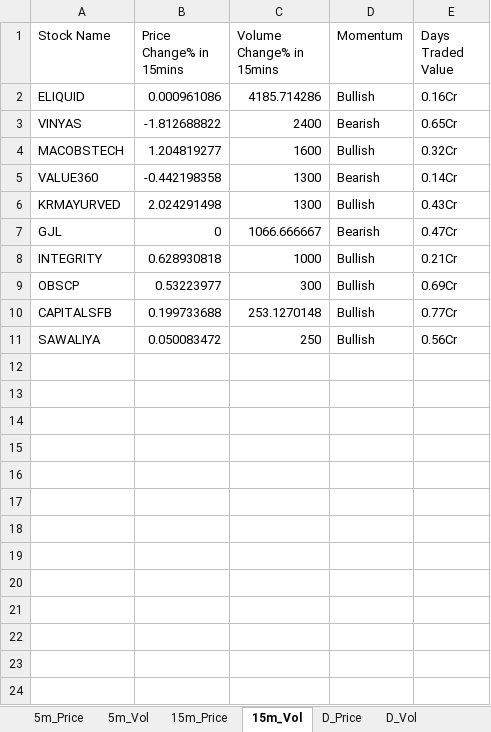
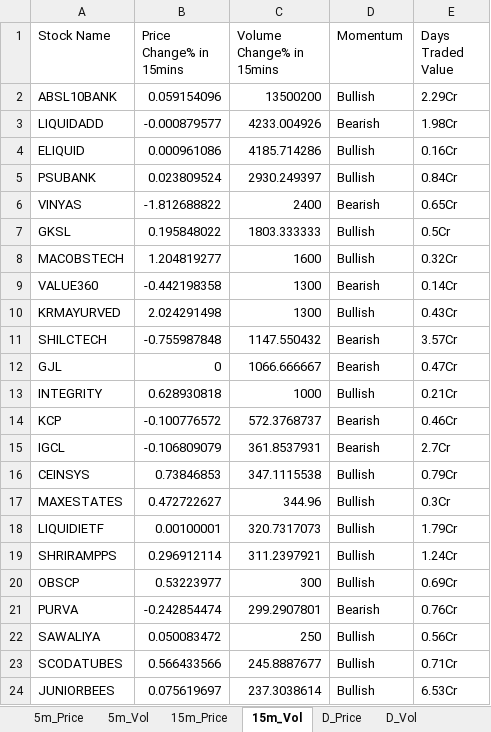
Before and after one commit to srbsharma92/priceAction2, an Excel workbook: data/live_data.xlsx, sheet 15m_Vol, drawn as a sheet; values as stored, in another font and other column widths than the file's, no borders; removed rows and columns are numbered as before the commit, all else as after; the diff names each change by its address in the sheet, - before the commit and + after, or states it on an @@ line.

```diff
--- a/data/live_data.xlsx (sheet 15m_Vol)
+++ b/data/live_data.xlsx (sheet 15m_Vol)
+row 2: ABSL10BANK | 0.059154096 | 13500200 | Bullish | 2.29Cr
+row 3: LIQUIDADD | -0.000879577 | 4233.004926 | Bearish | 1.98Cr
+row 5: PSUBANK | 0.023809524 | 2930.249397 | Bullish | 0.84Cr
+row 7: GKSL | 0.195848022 | 1803.333333 | Bullish | 0.5Cr
+row 11: SHILCTECH | -0.755987848 | 1147.550432 | Bearish | 3.57Cr
+row 14: KCP | -0.100776572 | 572.3768737 | Bearish | 0.46Cr
+row 15: IGCL | -0.106809079 | 361.8537931 | Bearish | 2.7Cr
+row 16: CEINSYS | 0.73846853 | 347.1115538 | Bullish | 0.79Cr
+row 17: MAXESTATES | 0.472722627 | 344.96 | Bullish | 0.3Cr
+row 18: LIQUIDIETF | 0.00100001 | 320.7317073 | Bullish | 1.79Cr
+row 19: SHRIRAMPPS | 0.296912114 | 311.2397921 | Bullish | 1.24Cr
-row 10: CAPITALSFB | 0.199733688 | 253.1270148 | Bullish | 0.77Cr
+row 21: PURVA | -0.242854474 | 299.2907801 | Bearish | 0.76Cr
+row 23: SCODATUBES | 0.566433566 | 245.8887677 | Bullish | 0.71Cr
+row 24: JUNIORBEES | 0.075619697 | 237.3038614 | Bullish | 6.53Cr
```
Also changed, not shown: sheet D_Price, sheet 5m_Vol, sheet D_Vol, sheet 15m_Price, sheet 5m_Price, sheet Opening, 1 more sheet.
